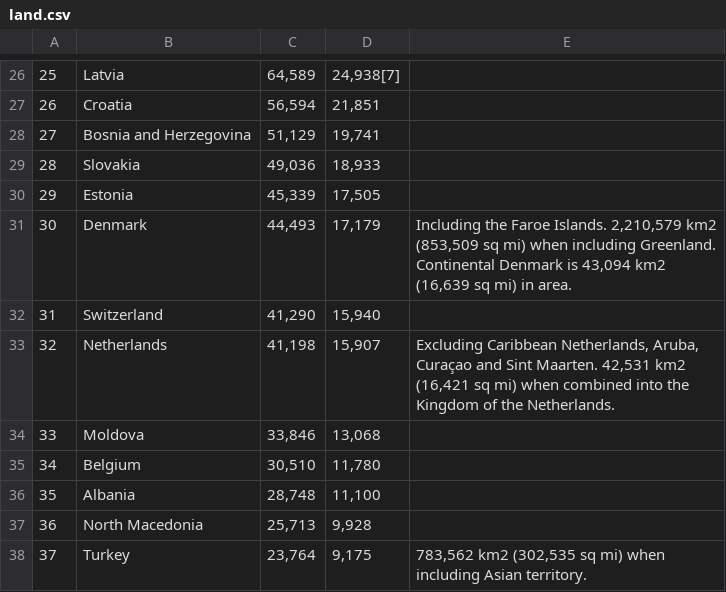
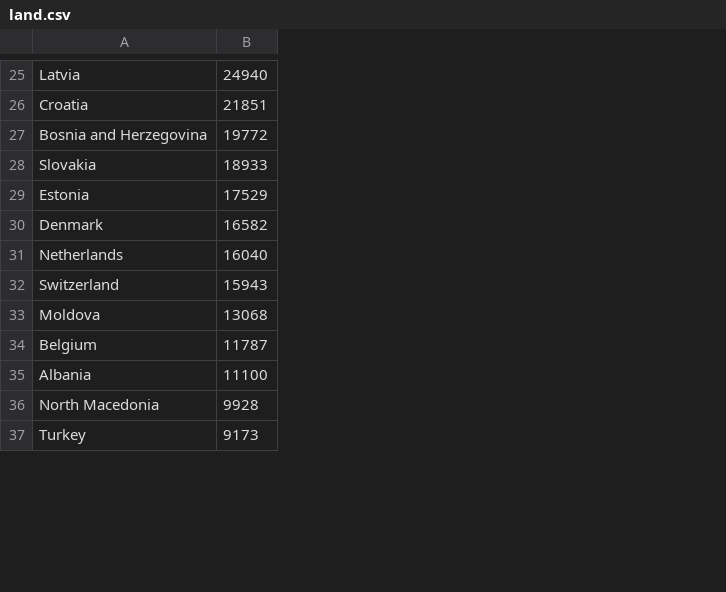
Before and after one commit to evmar/states, a CSV file: data/eu/land.csv, drawn as a sheet; only a part is shown, gaps mark what is left out; removed rows and columns are numbered as before the commit, all else as after; the diff covers the shown part only; the diff names each change by its address in the sheet, - before the commit and + after, or states it on an @@ line.

```diff
--- a/data/eu/land.csv
+++ b/data/eu/land.csv
-column A, rows 26-32: 25 | 26 | 27 | 28 | 29 | 30 | 31; rows 34-38: 33 | 34 | 35 | 36 | 37
-column C, rows 26-32: 64,589 | 56,594 | 51,129 | 49,036 | 45,339 | 44,493 | 41,290; rows 34-38: 33,846 | 30,510 | 28,748 | 25,713 | 23,764
-column D, rows 26-32: 24,938[7] | 21,851 | 19,741 | 18,933 | 17,505 | 17,179 | 15,940; rows 34-38: 13,068 | 11,780 | 11,100 | 9,928 | 9,175
-column E, row 31: Including the Faroe Islands. 2,210,579 km2 (853,509 sq mi) when including Greenland. Continental Denmark is 43,094 km2 (16,639 sq mi) in area.; row 38: 783,562 km2 (302,535 sq mi) when including Asian territory.
+column B, rows 25-30: 24940 | 21851 | 19772 | 18933 | 17529 | 16582; rows 32-37: 15943 | 13068 | 11787 | 11100 | 9928 | 9173
@@ row 33 moved to row 31: Netherlands @@
```
Also changed, not shown: 2 added rows, 3 removed rows, 2 moved rows and 1 edited cell elsewhere in this file, data/eu/pop.csv, data/us/gdp.csv, 3 other files.
